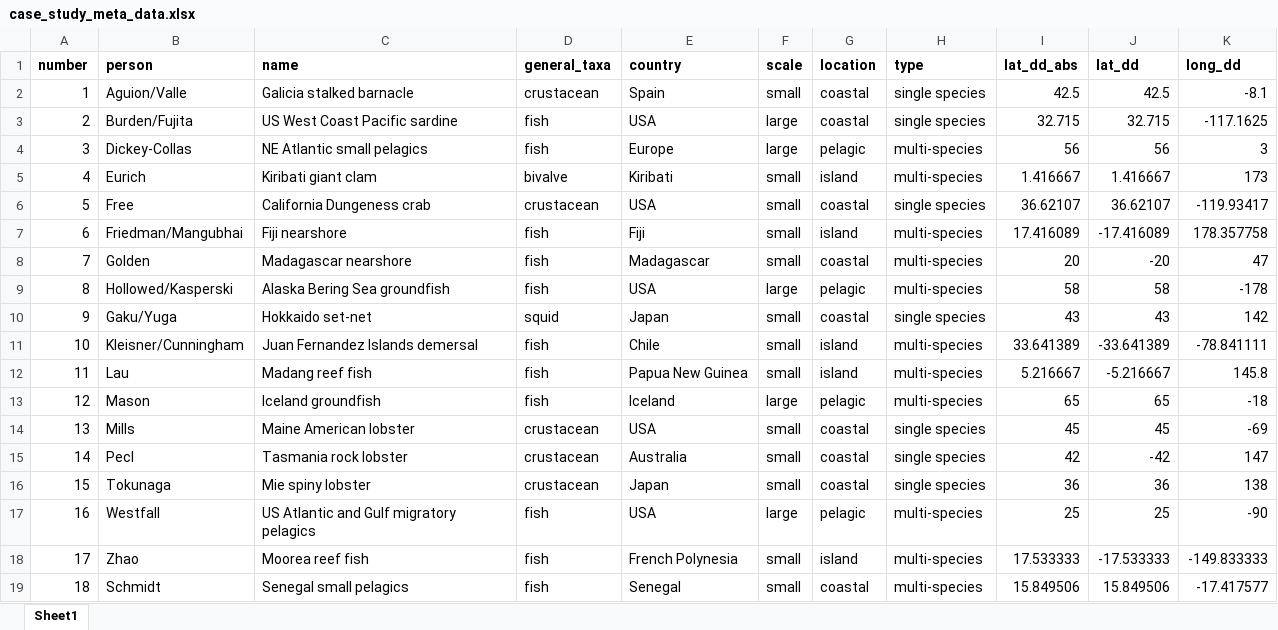
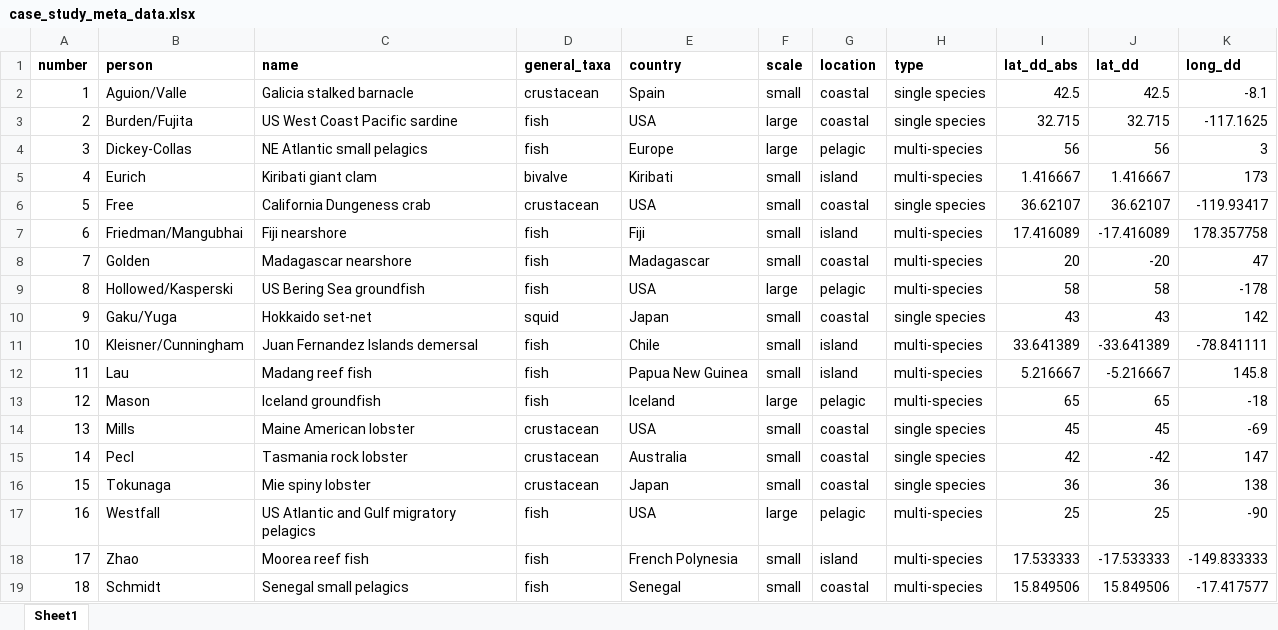
Before and after one commit to Science-for-Nature-and-People/climate-resilient-fisheries, an Excel workbook: case_study_analysis/cf_scripts/data/case_study_meta_data.xlsx, sheet Sheet1, drawn as a sheet; values as stored, in another font and other column widths than the file's, no borders; the diff names each change by its address in the sheet, - before the commit and + after, or states it on an @@ line.

Commit message:
data cleaning and fig 1

```diff
--- a/case_study_analysis/cf_scripts/data/case_study_meta_data.xlsx (sheet Sheet1)
+++ b/case_study_analysis/cf_scripts/data/case_study_meta_data.xlsx (sheet Sheet1)
-C9 (name): Alaska Bering Sea groundfish
+C9 (name): US Bering Sea groundfish
```
Also changed, not shown: 5 other files.
